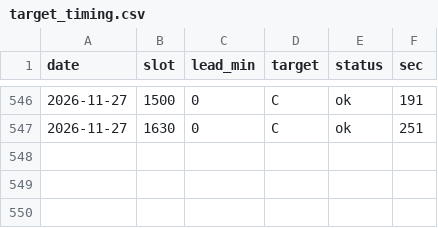
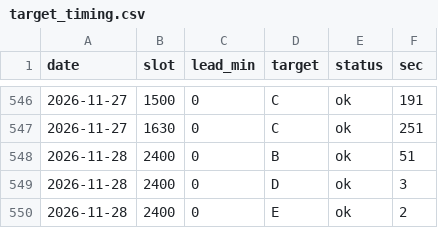
Before and after one commit to gyu-jong/market-bot, a CSV file: data/target_timing.csv, drawn as a sheet; only a part is shown, gaps mark what is left out.

```diff
--- a/data/target_timing.csv
+++ b/data/target_timing.csv
@@ -547 +547,4 @@ date,slot,lead_min,target,status,sec
 2026-11-27,1630,0,C,ok,251
+2026-11-28,2400,0,B,ok,51
+2026-11-28,2400,0,D,ok,3
+2026-11-28,2400,0,E,ok,2
```
Also changed, not shown: 4 other files.
